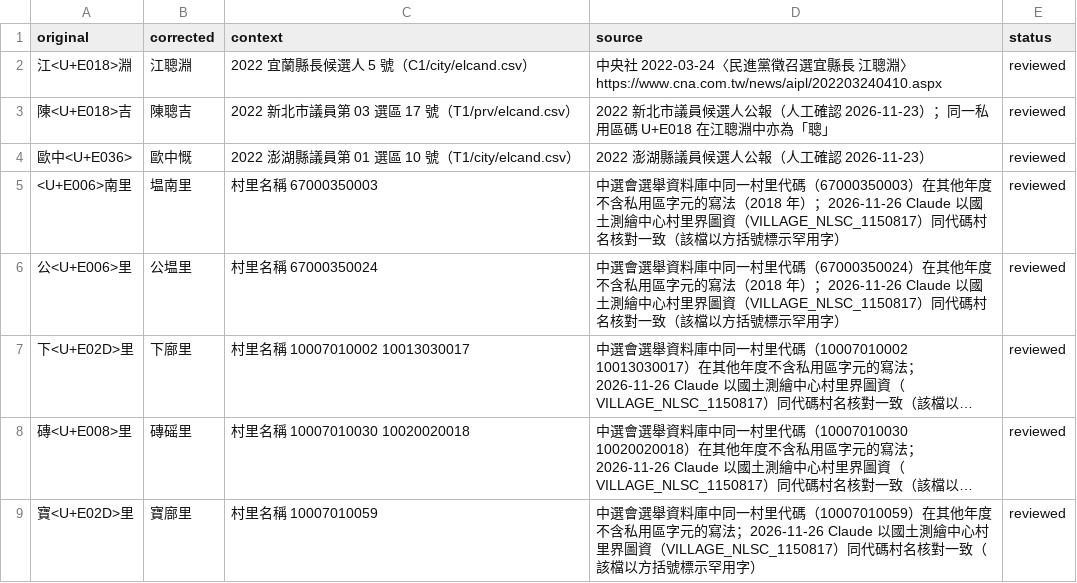
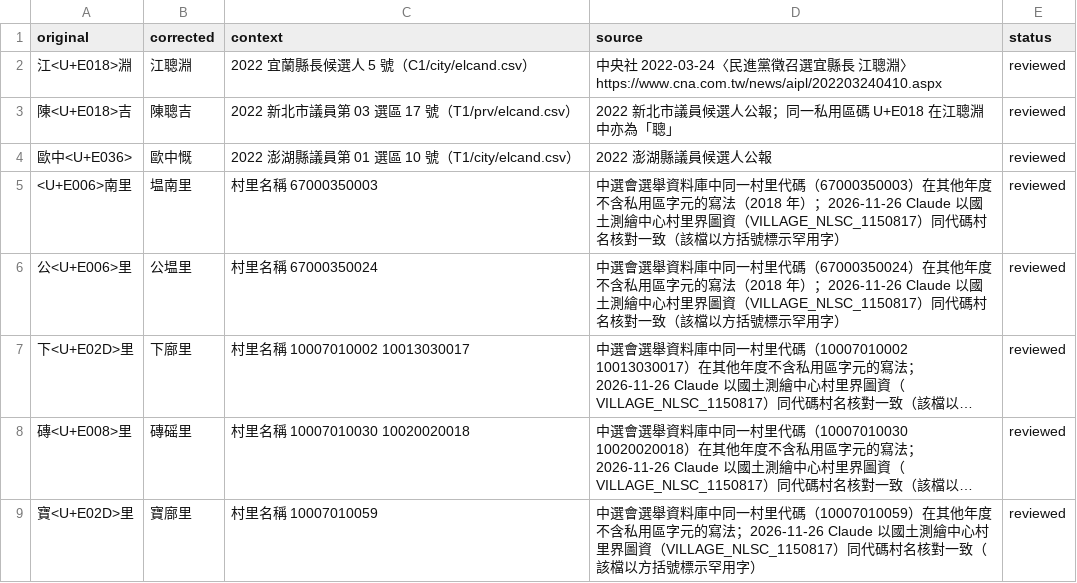
Before and after one commit to harlos0517/vote, a CSV file: packages/etl/mappings/pua-names.csv, drawn as a sheet; only a part is shown; long unchanged cells end in ….

```diff
--- a/packages/etl/mappings/pua-names.csv
+++ b/packages/etl/mappings/pua-names.csv
@@ -2,4 +2,4 @@ original,corrected,context,source,status
 江<U+E018>淵,江聰淵,2022 宜蘭縣長候選人 5 號（C1/city/elcand.csv）,"中央社 2022-03-24〈民進黨徵召選宜縣長 江聰淵〉https://www.cna.com.tw/news/aipl/202203240410.aspx",reviewed
-陳<U+E018>吉,陳聰吉,2022 新北市議員第 03 選區 17 號（T1/prv/elcand.csv）,2022 新北市議員候選人公報（人工確認 2026-11-23）；同一私用區碼 U+E018 在江聰淵中亦為「聰」,reviewed
-歐中<U+E036>,歐中慨,2022 澎湖縣議員第 01 選區 10 號（T1/city/elcand.csv）,2022 澎湖縣議員候選人公報（人工確認 2026-11-23）,reviewed
+陳<U+E018>吉,陳聰吉,2022 新北市議員第 03 選區 17 號（T1/prv/elcand.csv）,2022 新北市議員候選人公報；同一私用區碼 U+E018 在江聰淵中亦為「聰」,reviewed
+歐中<U+E036>,歐中慨,2022 澎湖縣議員第 01 選區 10 號（T1/city/elcand.csv）,2022 澎湖縣議員候選人公報,reviewed
 <U+E006>南里,塭南里,村里名稱 67000350003,"中選會選舉資料庫中同一村里代碼（67000350003）在其他年度不含私用區字元的寫法（2018 年）；2026-11-26 Claude 以國土測繪中心村里界圖資（VILLAGE_NLSC_1150817）同代碼村名核對一致（該檔以方括號標示罕用字）",reviewed
```
Also changed, not shown: packages/etl/mappings/referendum-questions.csv.
